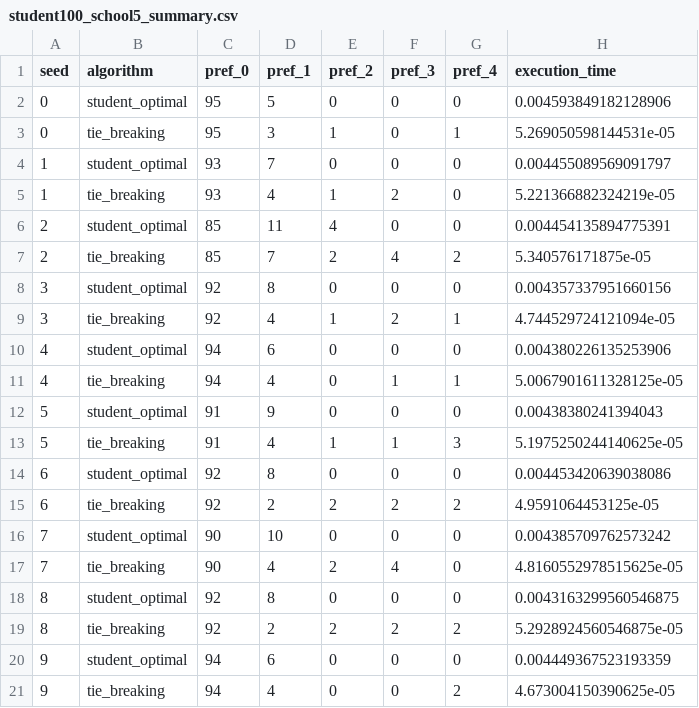
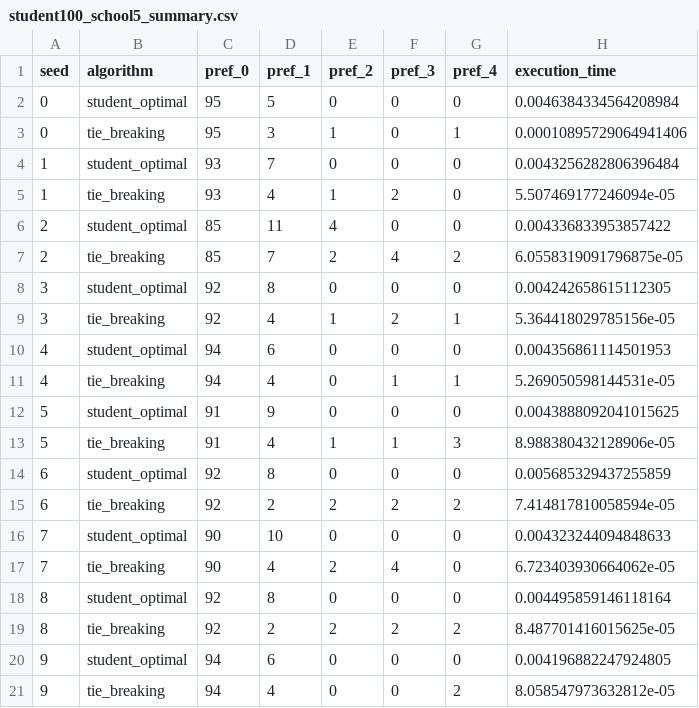
Before and after one commit to Seongbeom-Park/stable_marriage_one_sided_preference_data, a CSV file: output/student100_school5/student100_school5_summary.csv, drawn as a sheet.

```diff
--- a/output/student100_school5/student100_school5_summary.csv
+++ b/output/student100_school5/student100_school5_summary.csv
@@ -1,21 +1,21 @@
 seed,algorithm,pref_0,pref_1,pref_2,pref_3,pref_4,execution_time
-0,student_optimal,95,5,0,0,0,0.004593849182128906
-0,tie_breaking,95,3,1,0,1,5.269050598144531e-05
-1,student_optimal,93,7,0,0,0,0.004455089569091797
-1,tie_breaking,93,4,1,2,0,5.221366882324219e-05
-2,student_optimal,85,11,4,0,0,0.004454135894775391
-2,tie_breaking,85,7,2,4,2,5.340576171875e-05
-3,student_optimal,92,8,0,0,0,0.004357337951660156
-3,tie_breaking,92,4,1,2,1,4.744529724121094e-05
-4,student_optimal,94,6,0,0,0,0.004380226135253906
-4,tie_breaking,94,4,0,1,1,5.0067901611328125e-05
-5,student_optimal,91,9,0,0,0,0.00438380241394043
-5,tie_breaking,91,4,1,1,3,5.1975250244140625e-05
-6,student_optimal,92,8,0,0,0,0.004453420639038086
-6,tie_breaking,92,2,2,2,2,4.9591064453125e-05
-7,student_optimal,90,10,0,0,0,0.004385709762573242
-7,tie_breaking,90,4,2,4,0,4.8160552978515625e-05
-8,student_optimal,92,8,0,0,0,0.0043163299560546875
-8,tie_breaking,92,2,2,2,2,5.2928924560546875e-05
-9,student_optimal,94,6,0,0,0,0.004449367523193359
-9,tie_breaking,94,4,0,0,2,4.673004150390625e-05
+0,student_optimal,95,5,0,0,0,0.0046384334564208984
+0,tie_breaking,95,3,1,0,1,0.00010895729064941406
+1,student_optimal,93,7,0,0,0,0.0043256282806396484
+1,tie_breaking,93,4,1,2,0,5.507469177246094e-05
+2,student_optimal,85,11,4,0,0,0.004336833953857422
+2,tie_breaking,85,7,2,4,2,6.0558319091796875e-05
+3,student_optimal,92,8,0,0,0,0.004242658615112305
+3,tie_breaking,92,4,1,2,1,5.364418029785156e-05
+4,student_optimal,94,6,0,0,0,0.004356861114501953
+4,tie_breaking,94,4,0,1,1,5.269050598144531e-05
+5,student_optimal,91,9,0,0,0,0.0043888092041015625
+5,tie_breaking,91,4,1,1,3,8.988380432128906e-05
+6,student_optimal,92,8,0,0,0,0.005685329437255859
+6,tie_breaking,92,2,2,2,2,7.414817810058594e-05
+7,student_optimal,90,10,0,0,0,0.004323244094848633
+7,tie_breaking,90,4,2,4,0,6.723403930664062e-05
+8,student_optimal,92,8,0,0,0,0.004495859146118164
+8,tie_breaking,92,2,2,2,2,8.487701416015625e-05
+9,student_optimal,94,6,0,0,0,0.004196882247924805
+9,tie_breaking,94,4,0,0,2,8.058547973632812e-05
```
Also changed, not shown: output/student10000_school50/student10000_school50_summary.csv, output/student1000_school10/student1000_school10_summary.csv, 7 other files.
